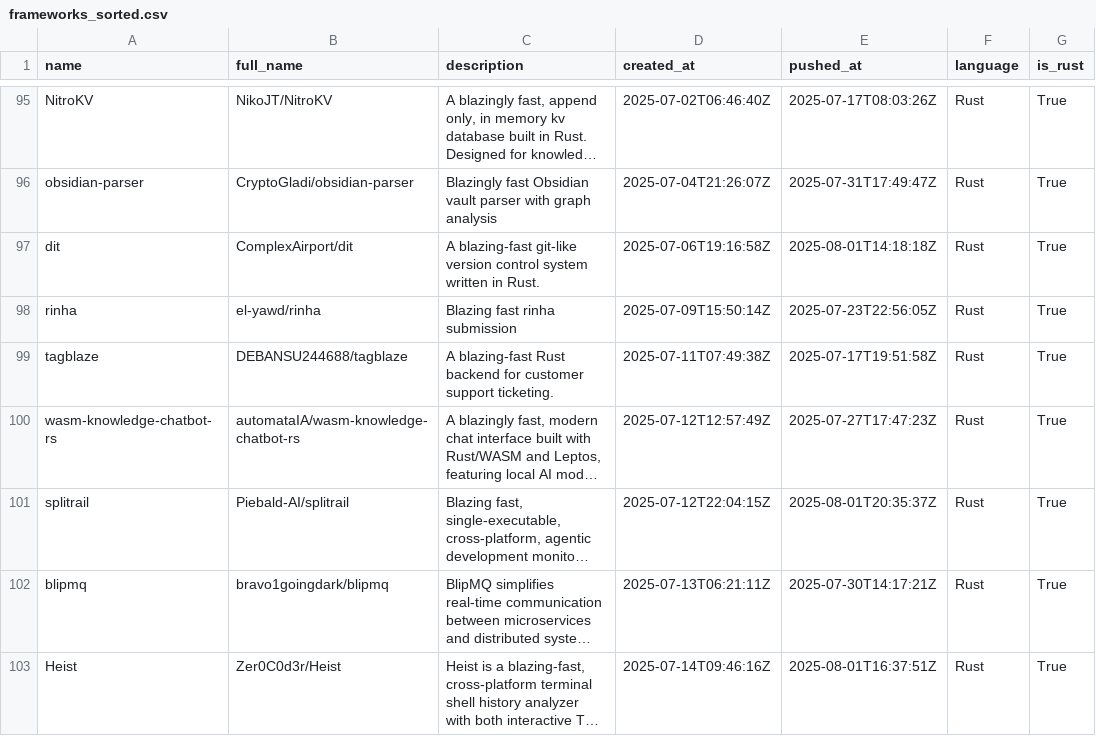
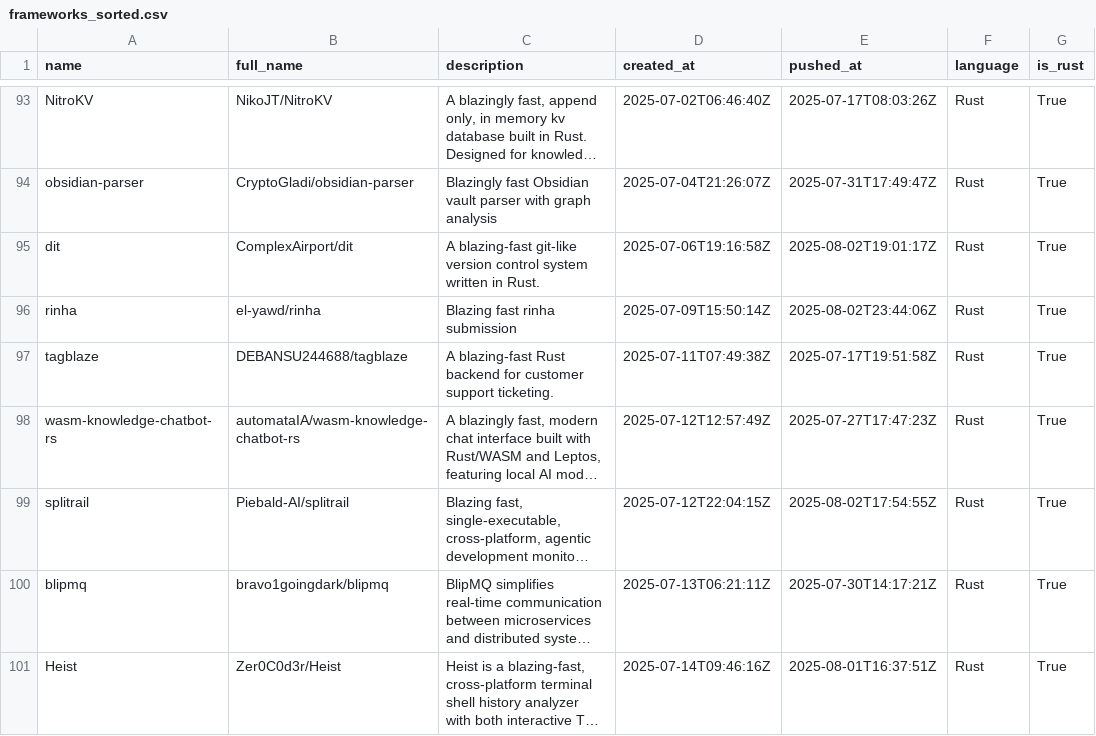
Before and after one commit to ninpnin/days-since-blazingly-fast, a CSV file: data/frameworks_sorted.csv, drawn as a sheet; only a part is shown, gaps mark what is left out; long unchanged cells end in …; addresses are those after the commit; the diff covers the shown part only; the diff names each change by its address in the sheet, - before the commit and + after, or states it on an @@ line.

```diff
--- a/data/frameworks_sorted.csv
+++ b/data/frameworks_sorted.csv
-E95 (pushed_at): 2025-08-01T14:18:18Z
+E95 (pushed_at): 2025-08-02T19:01:17Z
-E96 (pushed_at): 2025-07-23T22:56:05Z
+E96 (pushed_at): 2025-08-02T23:44:06Z
-E99 (pushed_at): 2025-08-01T20:35:37Z
+E99 (pushed_at): 2025-08-02T17:54:55Z
```
Also changed, not shown: 3 added rows, 4 removed rows and 24 edited cells elsewhere in this file, data/aggregated_results.csv, data/sample.csv, 6 other files.
